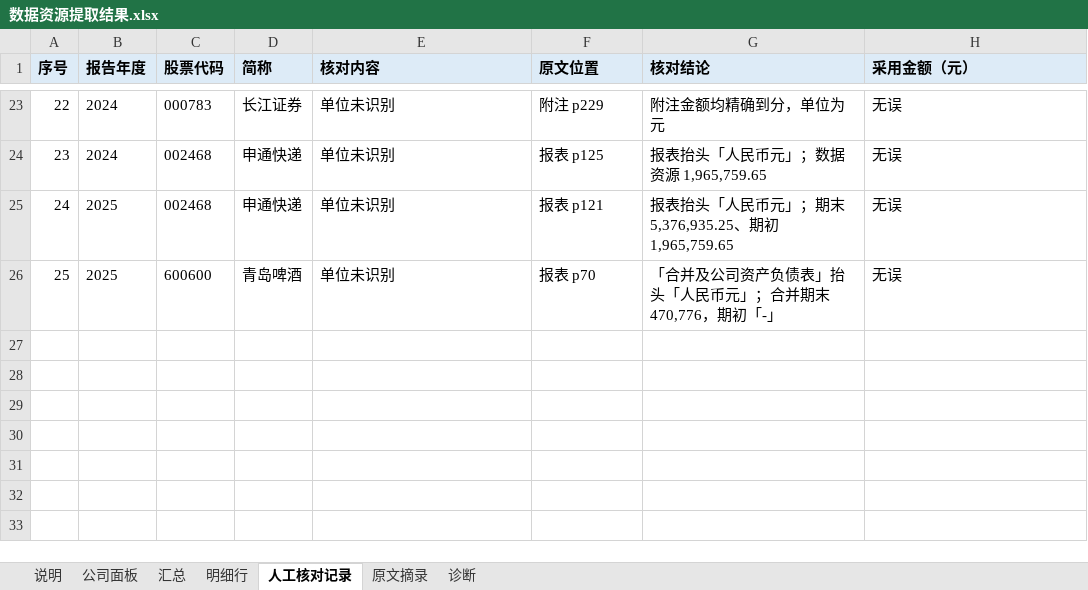
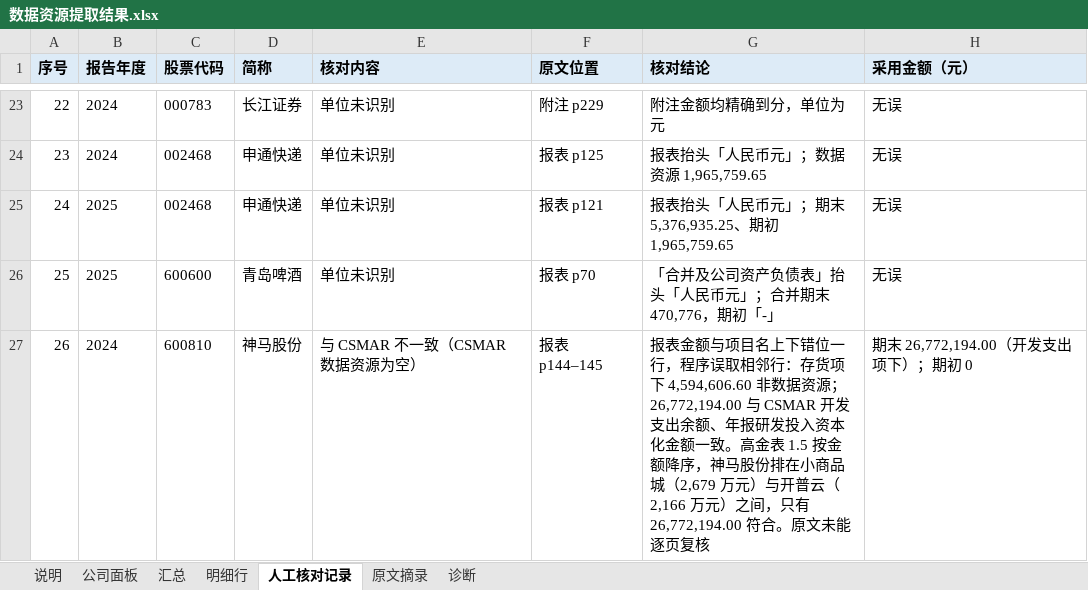
Before and after one commit to brinnaecker-del/123, an Excel workbook: 年报存档/数据资源提取结果.xlsx, sheet 人工核对记录, drawn as a sheet; only a part is shown, gaps mark what is left out; values as stored, in another font and other column widths than the file's, no borders; the diff names each change by its address in the sheet, - before the commit and + after, or states it on an @@ line.

```diff
--- a/年报存档/数据资源提取结果.xlsx (sheet 人工核对记录)
+++ b/年报存档/数据资源提取结果.xlsx (sheet 人工核对记录)
+row 27: 26 | 2024 | 600810 | 神马股份 | 与 CSMAR 不一致（CSMAR 数据资源为空） | 报表 p144–145 | 报表金额与项目名上下错位一行，程序误取相邻行：存货项下 4,594,606.60 非数据资源；26,772,194.00 与 CSMAR 开发支出余额、年报研发投入资本化金额一致。高金表 1.5 按金额降序，神马股份排在小商品城（2,679 万元）与开普云（2,166 万元）之间，只有 26,772,194.00 符合。原文未能逐页复核 | 期末 26,772,194.00（开发支出项下）；期初 0
```
Also changed, not shown: sheet 明细行, sheet 汇总, sheet 公司面板, sheet 说明, 年报存档/入表财务效应分析样本.xlsx, 6 other files.
